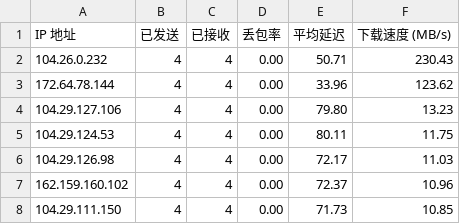
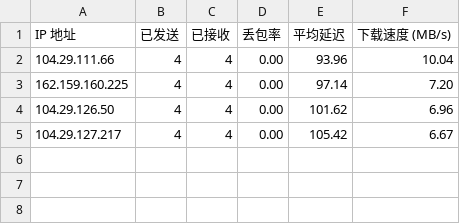
Before and after one commit to Tomoe233/cloudflare-speedtest, a CSV file: results/result.csv, drawn as a sheet.

Commit message:
Auto-Update SpeedTest Results: 2026-10-23 10:58:36

```diff
--- a/results/result.csv
+++ b/results/result.csv
@@ -1,8 +1,5 @@
 IP 地址,已发送,已接收,丢包率,平均延迟,下载速度 (MB/s)
-104.26.0.232,4,4,0.00,50.71,230.43
-172.64.78.144,4,4,0.00,33.96,123.62
-104.29.127.106,4,4,0.00,79.80,13.23
-104.29.124.53,4,4,0.00,80.11,11.75
-104.29.126.98,4,4,0.00,72.17,11.03
-162.159.160.102,4,4,0.00,72.37,10.96
-104.29.111.150,4,4,0.00,71.73,10.85
+104.29.111.66,4,4,0.00,93.96,10.04
+162.159.160.225,4,4,0.00,97.14,7.20
+104.29.126.50,4,4,0.00,101.62,6.96
+104.29.127.217,4,4,0.00,105.42,6.67
```
